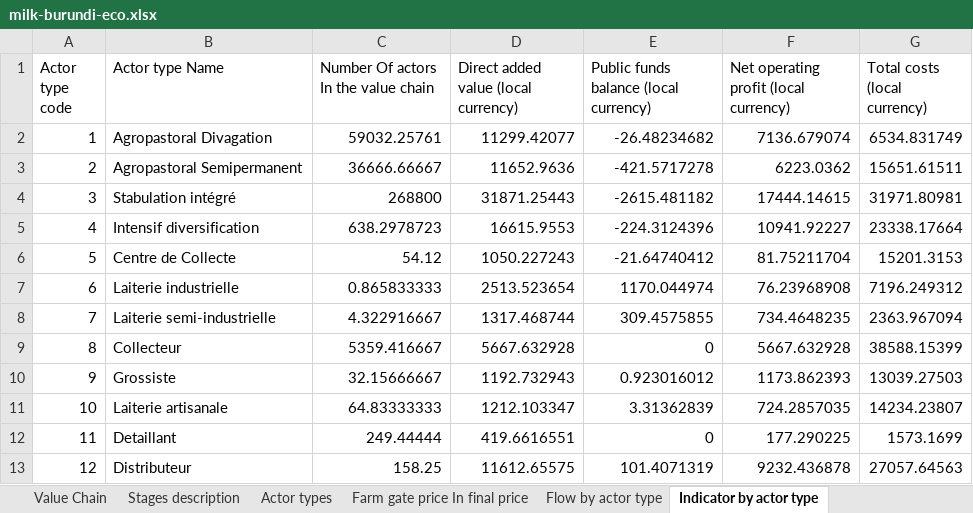
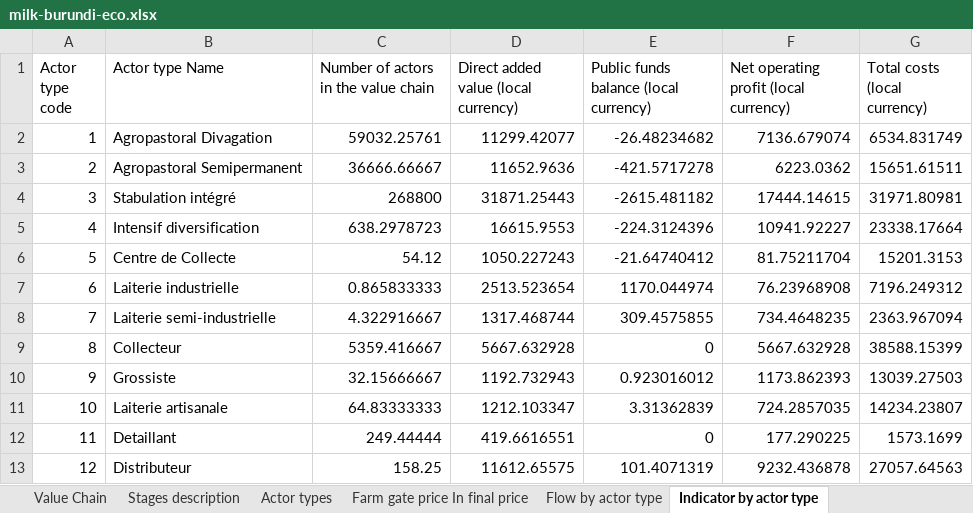
Before and after one commit to leonarf/VCA4D, an Excel workbook: data/milk-burundi/milk-burundi-eco.xlsx, sheet Indicator by actor type, drawn as a sheet; values as stored, in another font and other column widths than the file's, no borders; the diff names each change by its address in the sheet, - before the commit and + after, or states it on an @@ line.

Commit message:
feedback: Fix milk-burundi excel
Column name was not right, so we were putting 0 everywhere

```diff
--- a/data/milk-burundi/milk-burundi-eco.xlsx (sheet Indicator by actor type)
+++ b/data/milk-burundi/milk-burundi-eco.xlsx (sheet Indicator by actor type)
-C1: Number Of actors In the value chain
+C1: Number of actors in the value chain
```
Also changed, not shown: 1 other file.
